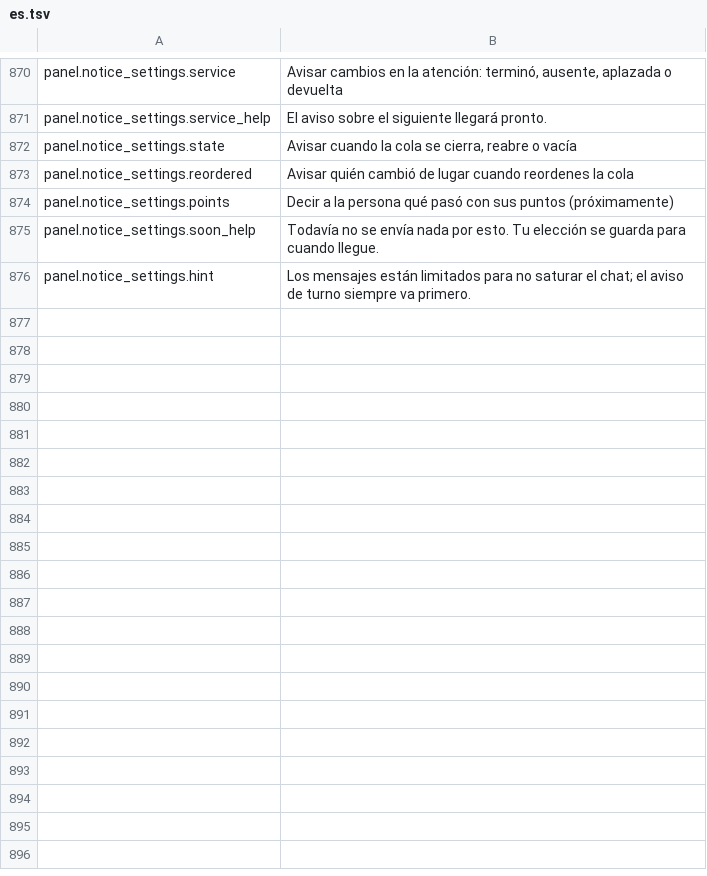
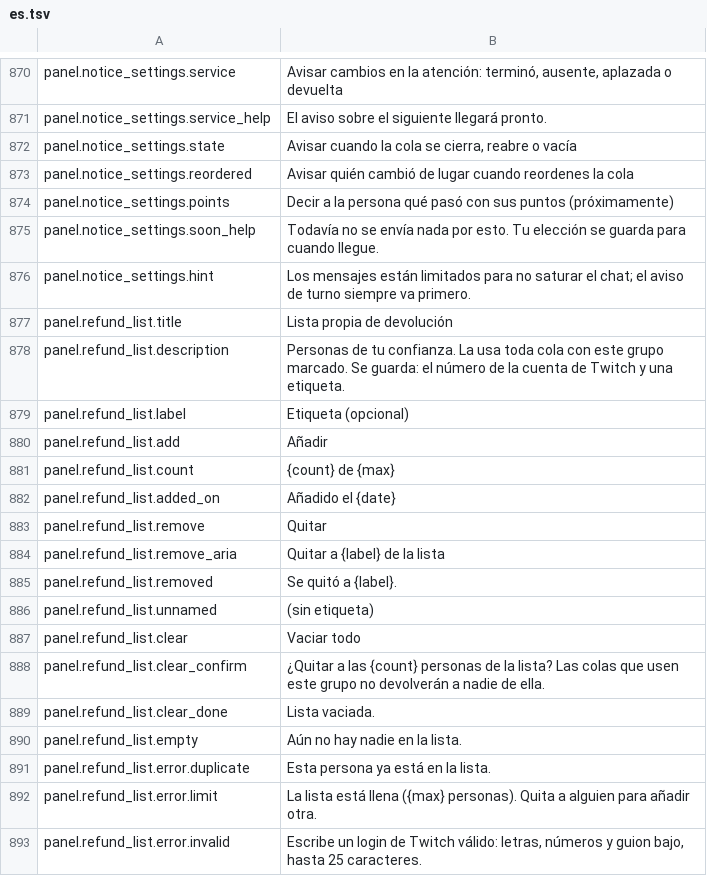
Before and after one commit to gustavo8000br/subarushogun_gi_twich_bot, a TSV file: apps/shared/localization/catalogs/panel/es.tsv, drawn as a sheet; only a part is shown, gaps mark what is left out; the diff names each change by its address in the sheet, - before the commit and + after, or states it on an @@ line.

```diff
--- a/apps/shared/localization/catalogs/panel/es.tsv
+++ b/apps/shared/localization/catalogs/panel/es.tsv
+row 877: panel.refund_list.title | Lista propia de devolución
+row 878: panel.refund_list.description | Personas de tu confianza. La usa toda cola con este grupo marcado. Se guarda: el número de la cuenta de Twitch y una etiqueta.
+row 879: panel.refund_list.label | Etiqueta (opcional)
+row 880: panel.refund_list.add | Añadir
+row 881: panel.refund_list.count | {count} de {max}
+row 882: panel.refund_list.added_on | Añadido el {date}
+row 883: panel.refund_list.remove | Quitar
+row 884: panel.refund_list.remove_aria | Quitar a {label} de la lista
+row 885: panel.refund_list.removed | Se quitó a {label}.
+row 886: panel.refund_list.unnamed | (sin etiqueta)
+row 887: panel.refund_list.clear | Vaciar todo
+row 888: panel.refund_list.clear_confirm | ¿Quitar a las {count} personas de la lista? Las colas que usen este grupo no devolverán a nadie de ella.
+row 889: panel.refund_list.clear_done | Lista vaciada.
+row 890: panel.refund_list.empty | Aún no hay nadie en la lista.
+row 891: panel.refund_list.error.duplicate | Esta persona ya está en la lista.
+row 892: panel.refund_list.error.limit | La lista está llena ({max} personas). Quita a alguien para añadir otra.
+row 893: panel.refund_list.error.invalid | Escribe un login de Twitch válido: letras, números y guion bajo, hasta 25 caracteres.
```
Also changed, not shown: apps/shared/localization/catalogs/panel/en.tsv, apps/shared/localization/catalogs/panel/pt-BR.tsv, 30 other files.
